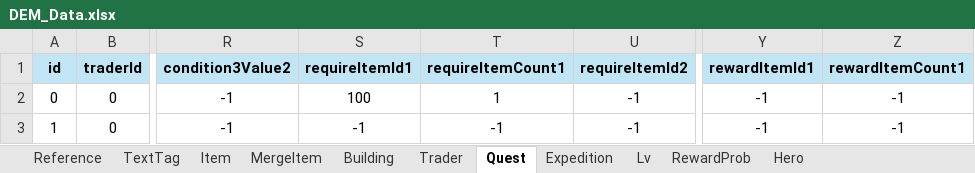
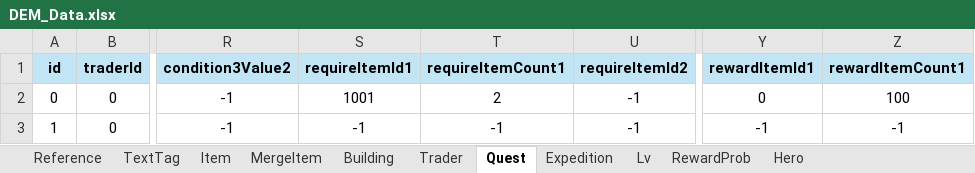
Before and after one commit to Roy052/DesktopEquipmentMerge, an Excel workbook: Sheet/DEM_Data.xlsx, sheet Quest, drawn as a sheet; only a part is shown, gaps mark what is left out; values as stored, in another font and other column widths than the file's, no borders; the diff names each change by its address in the sheet, - before the commit and + after, or states it on an @@ line.

```diff
--- a/Sheet/DEM_Data.xlsx (sheet Quest)
+++ b/Sheet/DEM_Data.xlsx (sheet Quest)
-S2 (requireItemId1): 100
+S2 (requireItemId1): 1001
-T2 (requireItemCount1): 1
+T2 (requireItemCount1): 2
-Y2 (rewardItemId1): -1
+Y2 (rewardItemId1): 0
-Z2 (rewardItemCount1): -1
+Z2 (rewardItemCount1): 100
```
Also changed, not shown: 17 other files.
